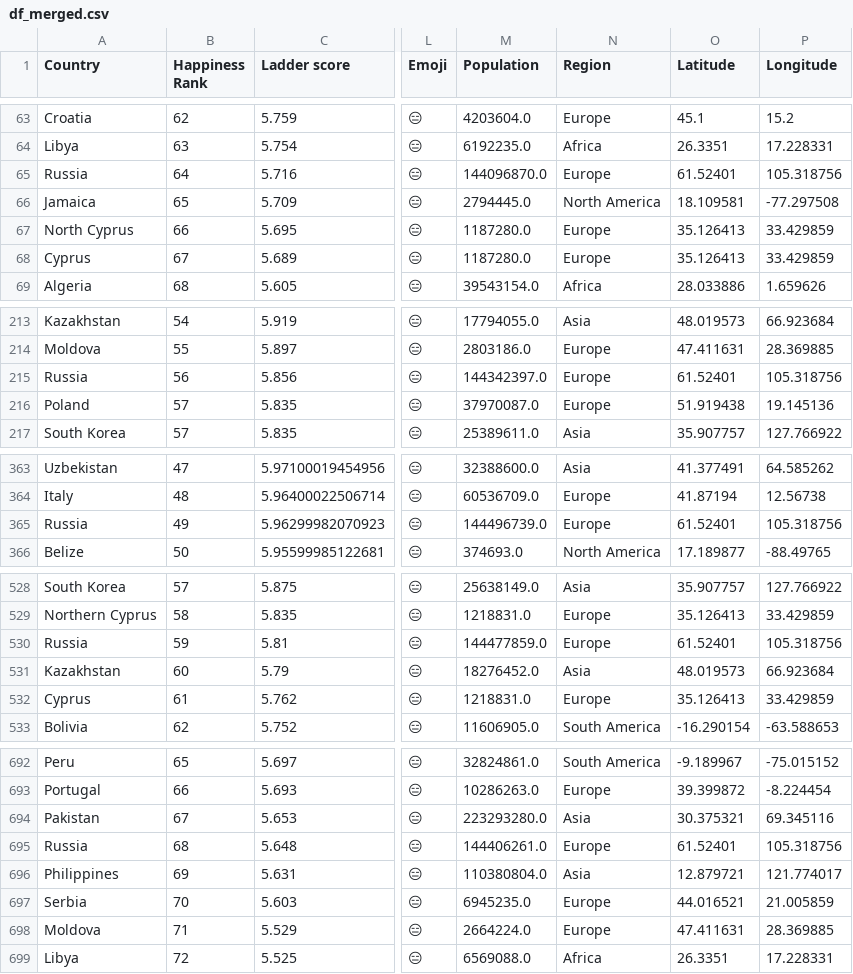
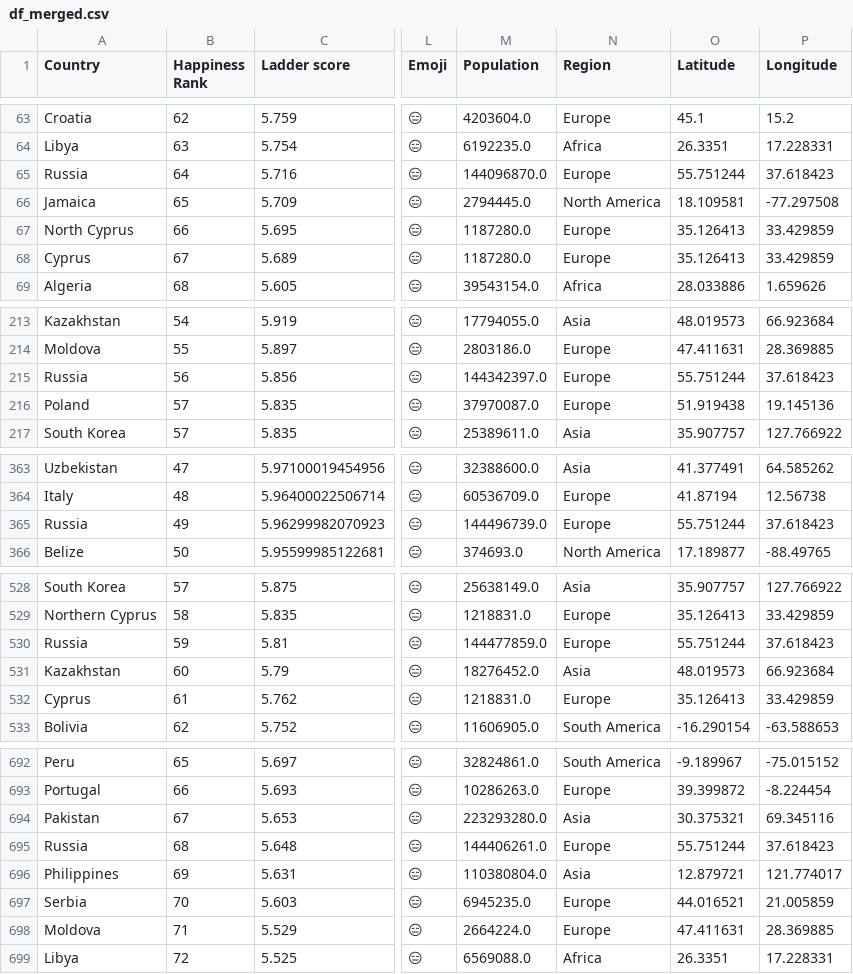
Before and after one commit to priscilla100/cse564_Visualization, a CSV file: static/whr_data/df_merged.csv, drawn as a sheet; only a part is shown, gaps mark what is left out; the diff covers the shown part only; the diff names each change by its address in the sheet, - before the commit and + after, or states it on an @@ line.

```diff
--- a/static/whr_data/df_merged.csv
+++ b/static/whr_data/df_merged.csv
-O65 (Latitude): 61.52401
+O65 (Latitude): 55.751244
-P65 (Longitude): 105.318756
+P65 (Longitude): 37.618423
-O215 (Latitude): 61.52401
+O215 (Latitude): 55.751244
-P215 (Longitude): 105.318756
+P215 (Longitude): 37.618423
-O365 (Latitude): 61.52401
+O365 (Latitude): 55.751244
-P365 (Longitude): 105.318756
+P365 (Longitude): 37.618423
-O530 (Latitude): 61.52401
+O530 (Latitude): 55.751244
-P530 (Longitude): 105.318756
+P530 (Longitude): 37.618423
-O695 (Latitude): 61.52401
+O695 (Latitude): 55.751244
-P695 (Longitude): 105.318756
+P695 (Longitude): 37.618423
```
Also changed, not shown: 10 edited cells elsewhere in this file, 3 other files.
